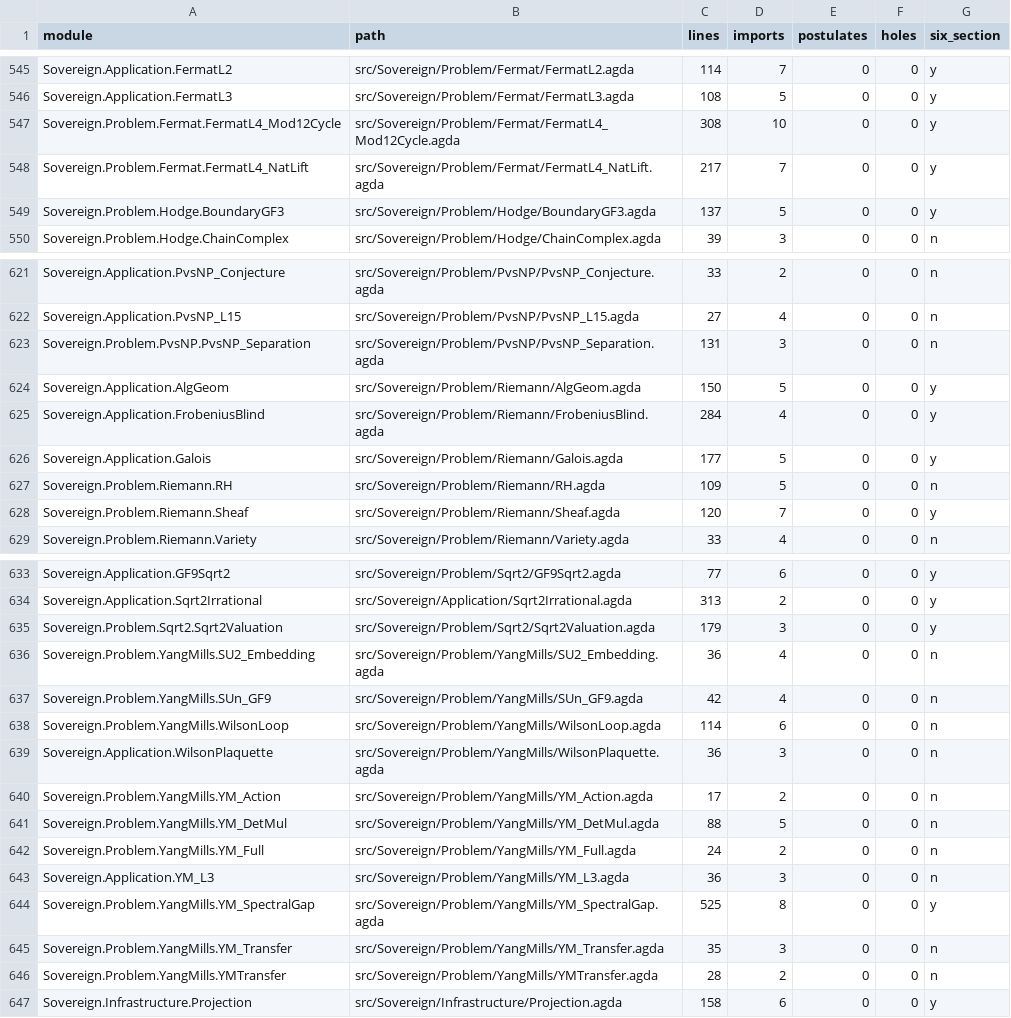
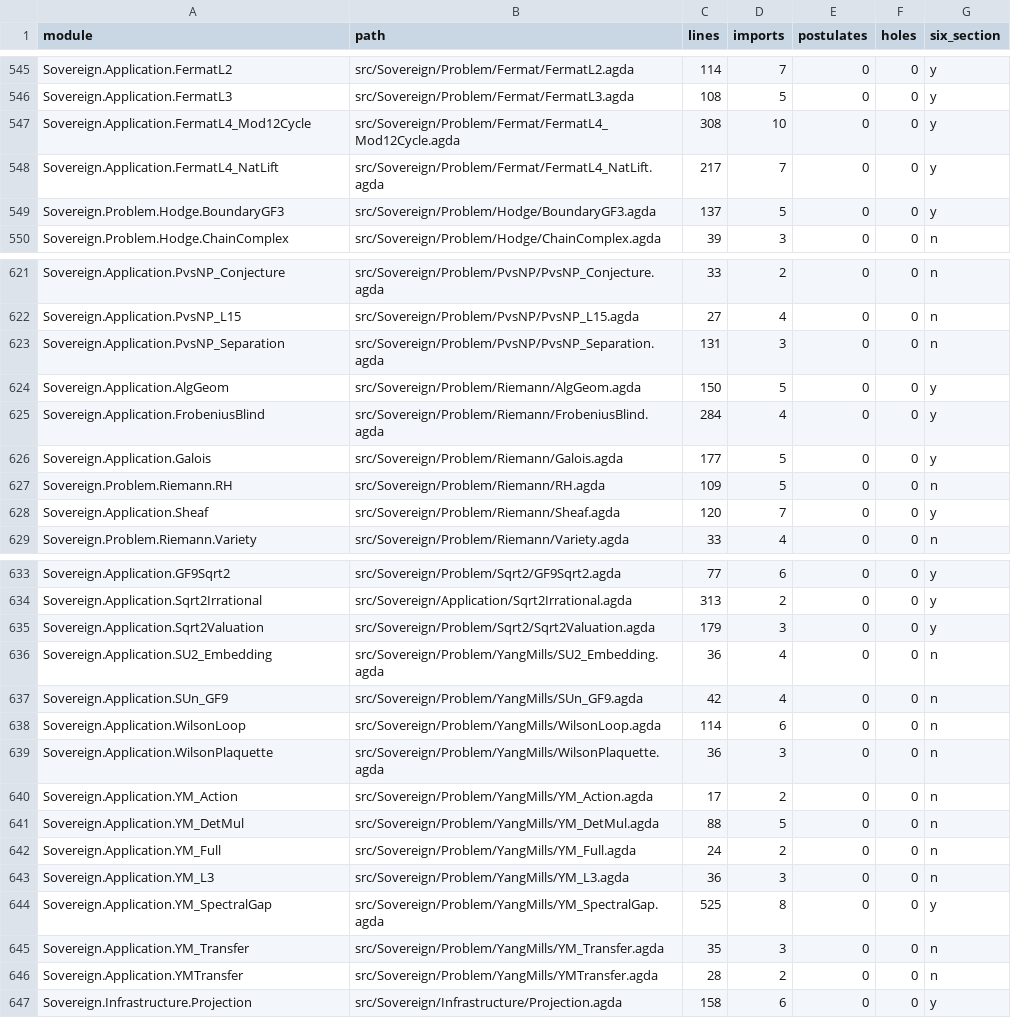
Before and after one commit to triqchem-lab/discrete-mathematics, a CSV file: docs/migration/module-inventory.csv, drawn as a sheet; only a part is shown, gaps mark what is left out.

```diff
--- a/docs/migration/module-inventory.csv
+++ b/docs/migration/module-inventory.csv
@@ -546,4 +546,4 @@ Sovereign.Application.FermatL2,src/Sovereign/Problem/Fermat/FermatL2.agda,114,7,
 Sovereign.Application.FermatL3,src/Sovereign/Problem/Fermat/FermatL3.agda,108,5,0,0,y
-Sovereign.Problem.Fermat.FermatL4_Mod12Cycle,src/Sovereign/Problem/Fermat/FermatL4_Mod12Cycle.agda,308,10,0,0,y
-Sovereign.Problem.Fermat.FermatL4_NatLift,src/Sovereign/Problem/Fermat/FermatL4_NatLift.agda,217,7,0,0,y
+Sovereign.Application.FermatL4_Mod12Cycle,src/Sovereign/Problem/Fermat/FermatL4_Mod12Cycle.agda,308,10,0,0,y
+Sovereign.Application.FermatL4_NatLift,src/Sovereign/Problem/Fermat/FermatL4_NatLift.agda,217,7,0,0,y
 Sovereign.Problem.Hodge.BoundaryGF3,src/Sovereign/Problem/Hodge/BoundaryGF3.agda,137,5,0,0,y
@@ -622,3 +622,3 @@ Sovereign.Application.PvsNP_Conjecture,src/Sovereign/Problem/PvsNP/PvsNP_Conject
 Sovereign.Application.PvsNP_L15,src/Sovereign/Problem/PvsNP/PvsNP_L15.agda,27,4,0,0,n
-Sovereign.Problem.PvsNP.PvsNP_Separation,src/Sovereign/Problem/PvsNP/PvsNP_Separation.agda,131,3,0,0,n
+Sovereign.Application.PvsNP_Separation,src/Sovereign/Problem/PvsNP/PvsNP_Separation.agda,131,3,0,0,n
 Sovereign.Application.AlgGeom,src/Sovereign/Problem/Riemann/AlgGeom.agda,150,5,0,0,y
@@ -627,3 +627,3 @@ Sovereign.Application.Galois,src/Sovereign/Problem/Riemann/Galois.agda,177,5,0,0
 Sovereign.Problem.Riemann.RH,src/Sovereign/Problem/Riemann/RH.agda,109,5,0,0,n
-Sovereign.Problem.Riemann.Sheaf,src/Sovereign/Problem/Riemann/Sheaf.agda,120,7,0,0,y
+Sovereign.Application.Sheaf,src/Sovereign/Problem/Riemann/Sheaf.agda,120,7,0,0,y
 Sovereign.Problem.Riemann.Variety,src/Sovereign/Problem/Riemann/Variety.agda,33,4,0,0,n
@@ -634,14 +634,14 @@ Sovereign.Application.GF9Sqrt2,src/Sovereign/Problem/Sqrt2/GF9Sqrt2.agda,77,6,0,
 Sovereign.Application.Sqrt2Irrational,src/Sovereign/Application/Sqrt2Irrational.agda,313,2,0,0,y
-Sovereign.Problem.Sqrt2.Sqrt2Valuation,src/Sovereign/Problem/Sqrt2/Sqrt2Valuation.agda,179,3,0,0,y
-Sovereign.Problem.YangMills.SU2_Embedding,src/Sovereign/Problem/YangMills/SU2_Embedding.agda,36,4,0,0,n
-Sovereign.Problem.YangMills.SUn_GF9,src/Sovereign/Problem/YangMills/SUn_GF9.agda,42,4,0,0,n
-Sovereign.Problem.YangMills.WilsonLoop,src/Sovereign/Problem/YangMills/WilsonLoop.agda,114,6,0,0,n
+Sovereign.Application.Sqrt2Valuation,src/Sovereign/Problem/Sqrt2/Sqrt2Valuation.agda,179,3,0,0,y
+Sovereign.Application.SU2_Embedding,src/Sovereign/Problem/YangMills/SU2_Embedding.agda,36,4,0,0,n
+Sovereign.Application.SUn_GF9,src/Sovereign/Problem/YangMills/SUn_GF9.agda,42,4,0,0,n
+Sovereign.Application.WilsonLoop,src/Sovereign/Problem/YangMills/WilsonLoop.agda,114,6,0,0,n
 Sovereign.Application.WilsonPlaquette,src/Sovereign/Problem/YangMills/WilsonPlaquette.agda,36,3,0,0,n
-Sovereign.Problem.YangMills.YM_Action,src/Sovereign/Problem/YangMills/YM_Action.agda,17,2,0,0,n
-Sovereign.Problem.YangMills.YM_DetMul,src/Sovereign/Problem/YangMills/YM_DetMul.agda,88,5,0,0,n
-Sovereign.Problem.YangMills.YM_Full,src/Sovereign/Problem/YangMills/YM_Full.agda,24,2,0,0,n
+Sovereign.Application.YM_Action,src/Sovereign/Problem/YangMills/YM_Action.agda,17,2,0,0,n
+Sovereign.Application.YM_DetMul,src/Sovereign/Problem/YangMills/YM_DetMul.agda,88,5,0,0,n
+Sovereign.Application.YM_Full,src/Sovereign/Problem/YangMills/YM_Full.agda,24,2,0,0,n
 Sovereign.Application.YM_L3,src/Sovereign/Problem/YangMills/YM_L3.agda,36,3,0,0,n
-Sovereign.Problem.YangMills.YM_SpectralGap,src/Sovereign/Problem/YangMills/YM_SpectralGap.agda,525,8,0,0,y
-Sovereign.Problem.YangMills.YM_Transfer,src/Sovereign/Problem/YangMills/YM_Transfer.agda,35,3,0,0,n
-Sovereign.Problem.YangMills.YMTransfer,src/Sovereign/Problem/YangMills/YMTransfer.agda,28,2,0,0,n
+Sovereign.Application.YM_SpectralGap,src/Sovereign/Problem/YangMills/YM_SpectralGap.agda,525,8,0,0,y
+Sovereign.Application.YM_Transfer,src/Sovereign/Problem/YangMills/YM_Transfer.agda,35,3,0,0,n
+Sovereign.Application.YMTransfer,src/Sovereign/Problem/YangMills/YMTransfer.agda,28,2,0,0,n
 Sovereign.Infrastructure.Projection,src/Sovereign/Infrastructure/Projection.agda,158,6,0,0,y
```
Also changed, not shown: docs/migration/dep-graph.csv, docs/migration/grade-report.csv, 17 other files.
